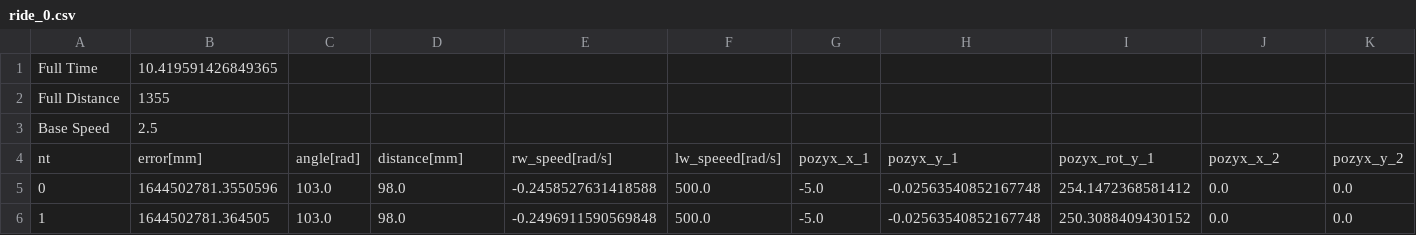
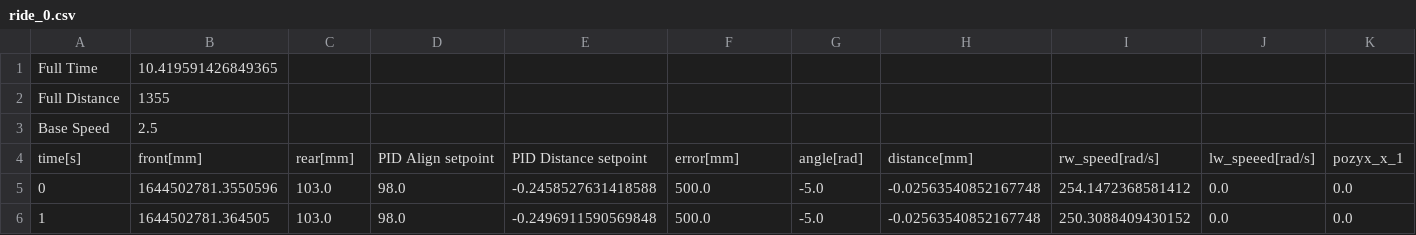
Before and after one commit to szymciem8/AGV-Autonomous-Docking, a CSV file: scripts/logs/500_2/ride_0.csv, drawn as a sheet; only a part is shown; removed rows and columns are numbered as before the commit, all else as after; rows hold the shown columns only; the diff names each change by its address in the sheet, - before the commit and + after, or states it on an @@ line.

Commit message:
add new data analysis

```diff
--- a/scripts/logs/500_2/ride_0.csv
+++ b/scripts/logs/500_2/ride_0.csv
-row 4: nt | error[mm] | angle[rad] | distance[mm] | rw_speed[rad/s] | lw_speeed[rad/s] | pozyx_x_1 | pozyx_y_1 | pozyx_rot_y_1 | pozyx_x_2 | pozyx_y_2
+row 4: time[s] | front[mm] | rear[mm] | PID Align setpoint | PID Distance setpoint | error[mm] | angle[rad] | distance[mm] | rw_speed[rad/s] | lw_speeed[rad/s] | pozyx_x_1
```
Also changed, not shown: 10 other files.
